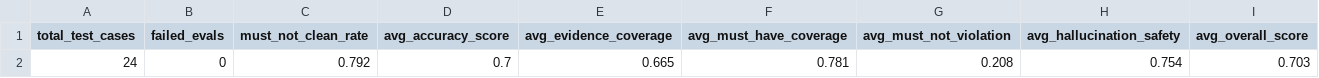
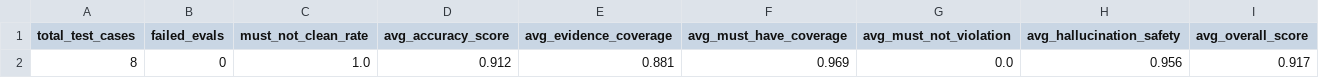
Before and after one commit to moonbk81/AI_Project, a CSV file: csv/rag_golden_eval_summary.csv, drawn as a sheet; removed rows and columns are numbered as before the commit, all else as after; the diff names each change by its address in the sheet, - before the commit and + after, or states it on an @@ line.

Commit message:
Improve Android log RAG accuracy using structured RCA events

```diff
--- a/csv/rag_golden_eval_summary.csv
+++ b/csv/rag_golden_eval_summary.csv
-row 2: 24 | 0 | 0.792 | 0.7 | 0.665 | 0.781 | 0.208 | 0.754 | 0.703
+row 2: 8 | 0 | 1.0 | 0.912 | 0.881 | 0.969 | 0.0 | 0.956 | 0.917
```
Also changed, not shown: 13 other files.
